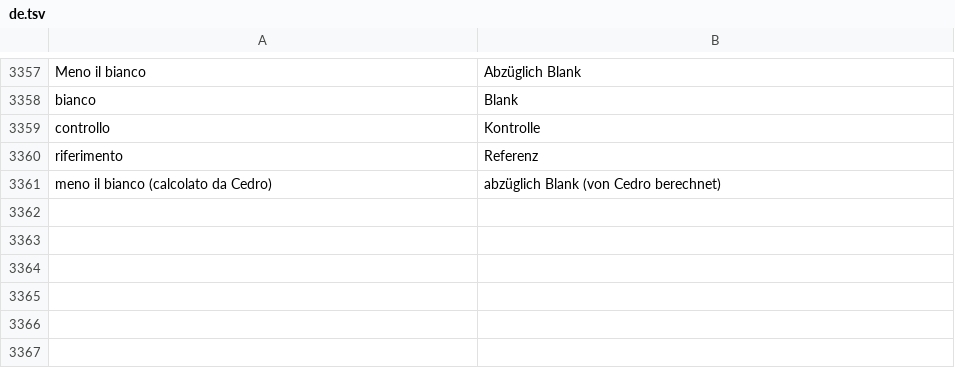
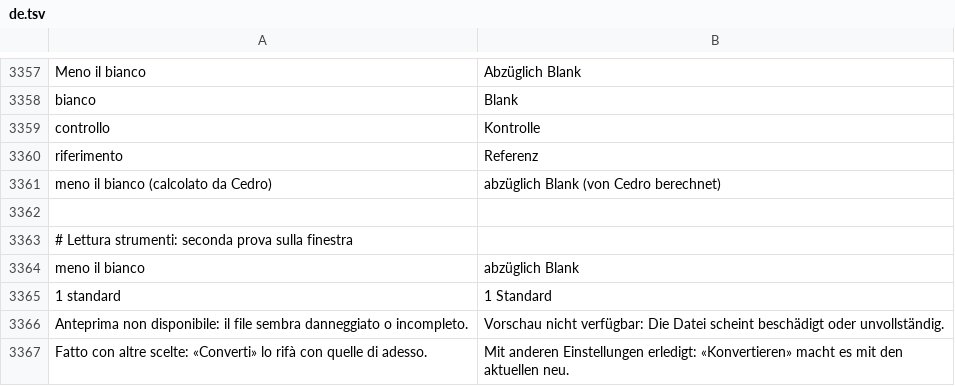
Before and after one commit to realfulvio/cedro, a TSV file: i18n/de.tsv, drawn as a sheet; only a part is shown, gaps mark what is left out; the diff names each change by its address in the sheet, - before the commit and + after, or states it on an @@ line.

```diff
--- a/i18n/de.tsv
+++ b/i18n/de.tsv
+row 3362: (empty)
+row 3363: # Lettura strumenti: seconda prova sulla finestra
+row 3364: meno il bianco | abzüglich Blank
+row 3365: 1 standard | 1 Standard
+row 3366: Anteprima non disponibile: il file sembra danneggiato o incompleto. | Vorschau nicht verfügbar: Die Datei scheint beschädigt oder unvollständig.
+row 3367: Fatto con altre scelte: «Converti» lo rifà con quelle di adesso. | Mit anderen Einstellungen erledigt: «Konvertieren» macht es mit den aktuellen neu.
```
Also changed, not shown: i18n/en.tsv, i18n/es.tsv, 9 other files.
